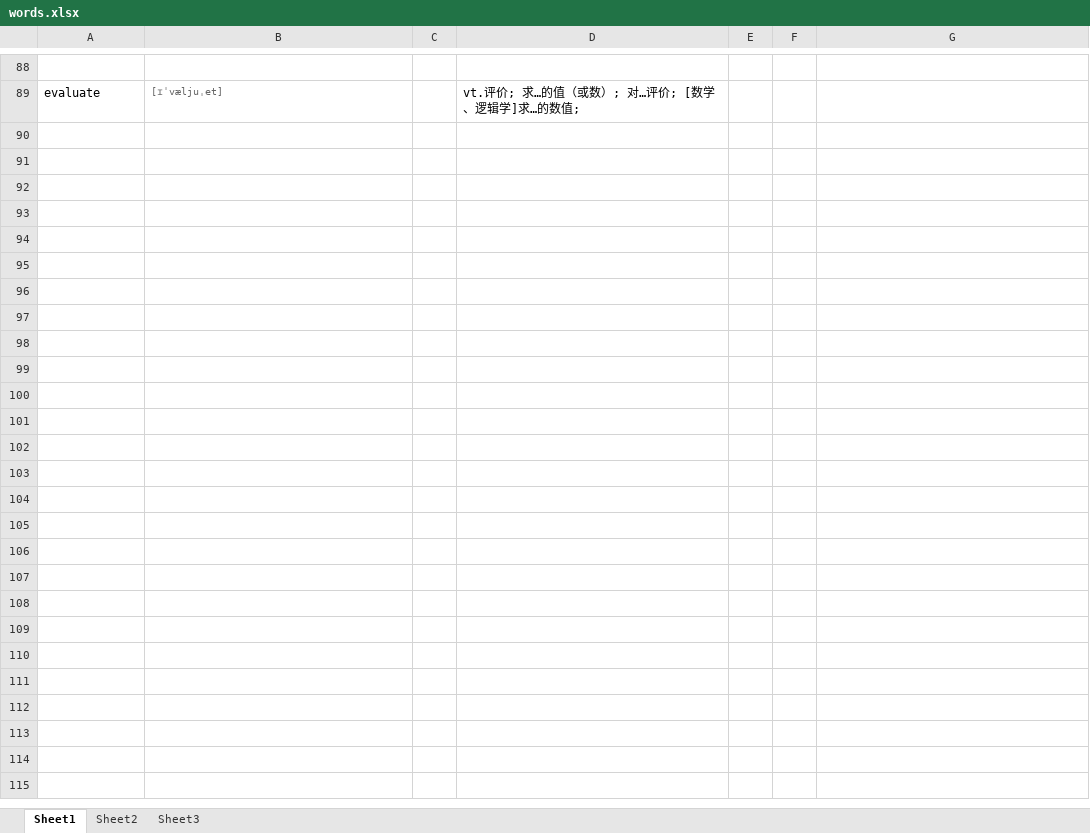
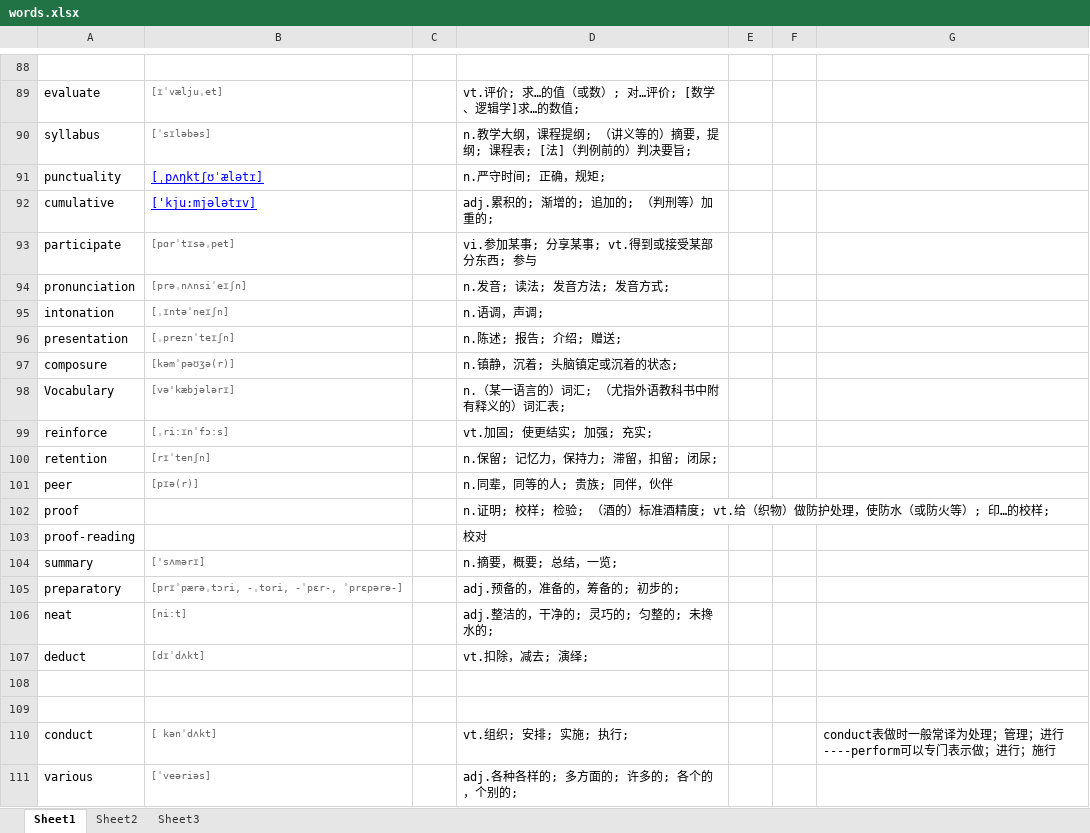
Before and after one commit to lim1087/develop, an Excel workbook: words.xlsx, sheet Sheet1, drawn as a sheet; only a part is shown, gaps mark what is left out; values as stored, in another font and other column widths than the file's, no borders; the diff names each change by its address in the sheet, - before the commit and + after, or states it on an @@ line.

```diff
--- a/words.xlsx (sheet Sheet1)
+++ b/words.xlsx (sheet Sheet1)
+row 90: syllabus | [ˈsɪləbəs] |  | n.教学大纲，课程提纲; （讲义等的）摘要，提纲; 课程表; [法]（判例前的）判决要旨;
+row 91: punctuality | [ˌpʌŋktʃʊˈælətɪ] |  | n.严守时间; 正确，规矩;
+row 92: cumulative | ['kju:mjələtɪv] |  | adj.累积的; 渐增的; 追加的; （判刑等）加重的;
+row 93: participate | [pɑrˈtɪsəˌpet] |  | vi.参加某事; 分享某事; vt.得到或接受某部分东西; 参与
+row 94: pronunciation | [prəˌnʌnsiˈeɪʃn] |  | n.发音; 读法; 发音方法; 发音方式;
+row 95: intonation | [ˌɪntəˈneɪʃn] |  | n.语调，声调;
+row 96: presentation | [ˌpreznˈteɪʃn] |  | n.陈述; 报告; 介绍; 赠送;
+row 97: composure | [kəmˈpəʊʒə(r)] |  | n.镇静，沉着; 头脑镇定或沉着的状态;
+row 98: Vocabulary | [və'kæbjələrɪ] |  | n.（某一语言的）词汇; （尤指外语教科书中附有释义的）词汇表;
+row 99: reinforce | [ˌri:ɪnˈfɔ:s] |  | vt.加固; 使更结实; 加强; 充实;
+row 100: retention | [rɪˈtenʃn] |  | n.保留; 记忆力，保持力; 滞留，扣留; 闭尿;
+row 101: peer | [pɪə(r)] |  | n.同辈，同等的人; 贵族; 同伴，伙伴
+row 102: proof |  |  | n.证明; 校样; 检验; （酒的）标准酒精度; vt.给（织物）做防护处理，使防水（或防火等）; 印…的校样;
+row 103: proof-reading |  |  | 校对
+row 104: summary | ['sʌmərɪ] |  | n.摘要，概要; 总结，一览;
+row 105: preparatory | [prɪˈpærəˌtɔri, -ˌtori, -ˈpɛr-, ˈprɛpərə-] |  | adj.预备的，准备的，筹备的; 初步的;
+row 106: neat | [ni:t] |  | adj.整洁的，干净的; 灵巧的; 匀整的; 未搀水的;
+row 107: deduct | [dɪˈdʌkt] |  | vt.扣除，减去; 演绎;
+row 108: (empty)
+row 109: (empty)
+row 110: conduct | [ kənˈdʌkt] |  | vt.组织; 安排; 实施; 执行; |  |  | conduct表做时一般常译为处理；管理；进行 ----perform可以专门表示做；进行；施行
+row 111: various | [ˈveəriəs] |  | adj.各种各样的; 多方面的; 许多的; 各个的，个别的;
```
